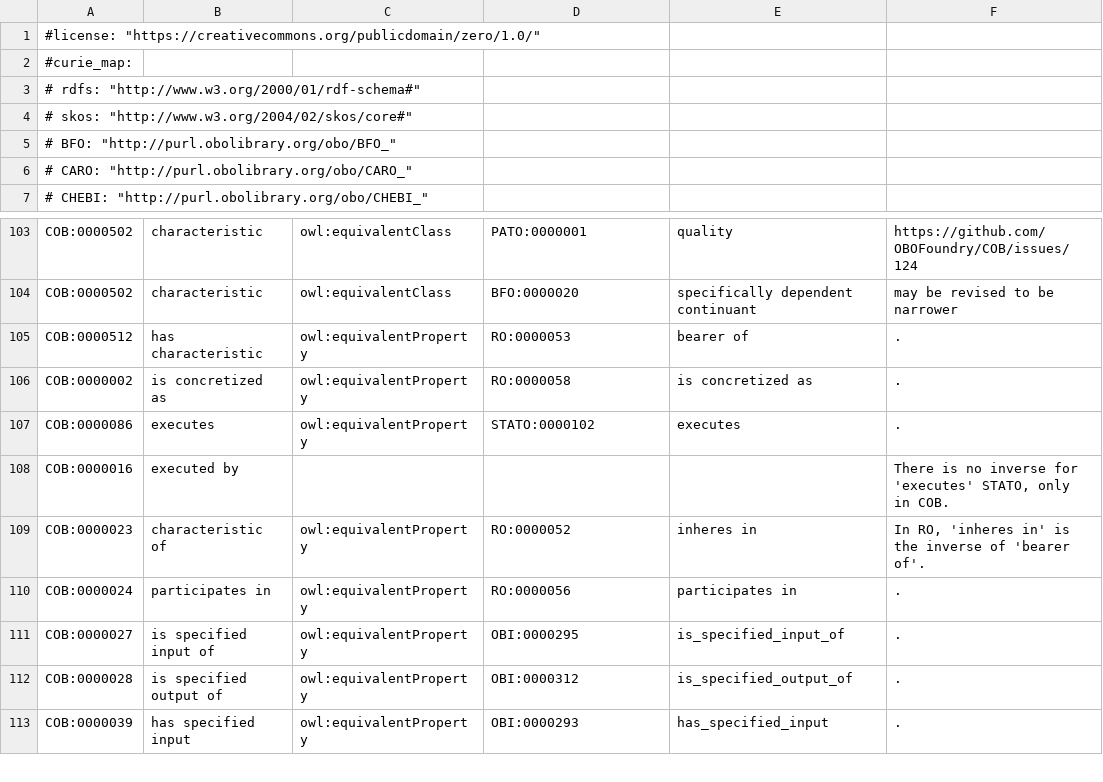
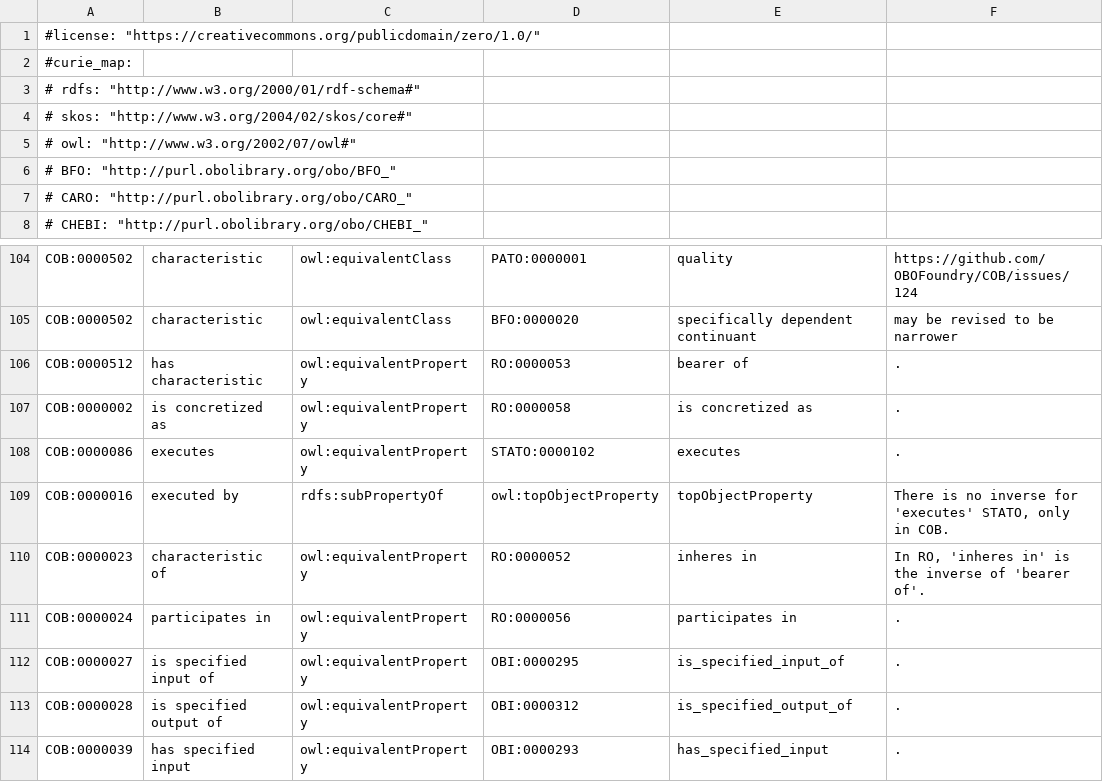
Before and after one commit to OBOFoundry/COB, a TSV file: cob-to-external.tsv, drawn as a sheet; only a part is shown, gaps mark what is left out; addresses are those after the commit; the diff names each change by its address in the sheet, - before the commit and + after, or states it on an @@ line.

```diff
--- a/cob-to-external.tsv
+++ b/cob-to-external.tsv
+row 5: # owl: "http://www.w3.org/2002/07/owl#"
-C109: (empty)
+C109: rdfs:subPropertyOf
-D109: (empty)
+D109: owl:topObjectProperty
-E109: (empty)
+E109: topObjectProperty
```
Also changed, not shown: 3 other files.
